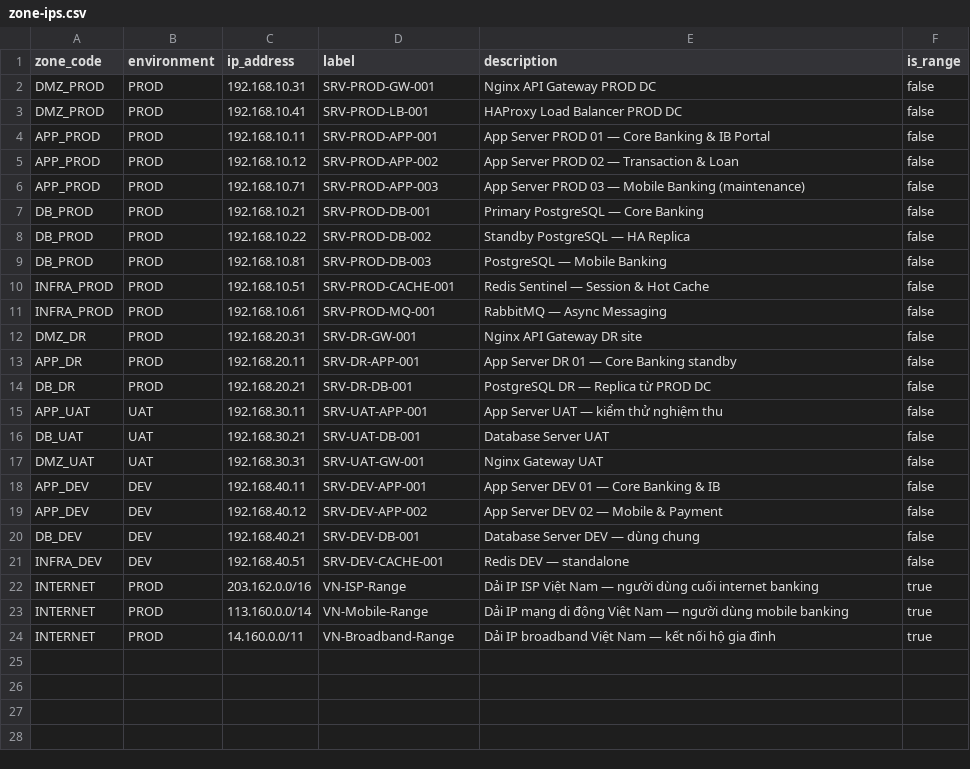
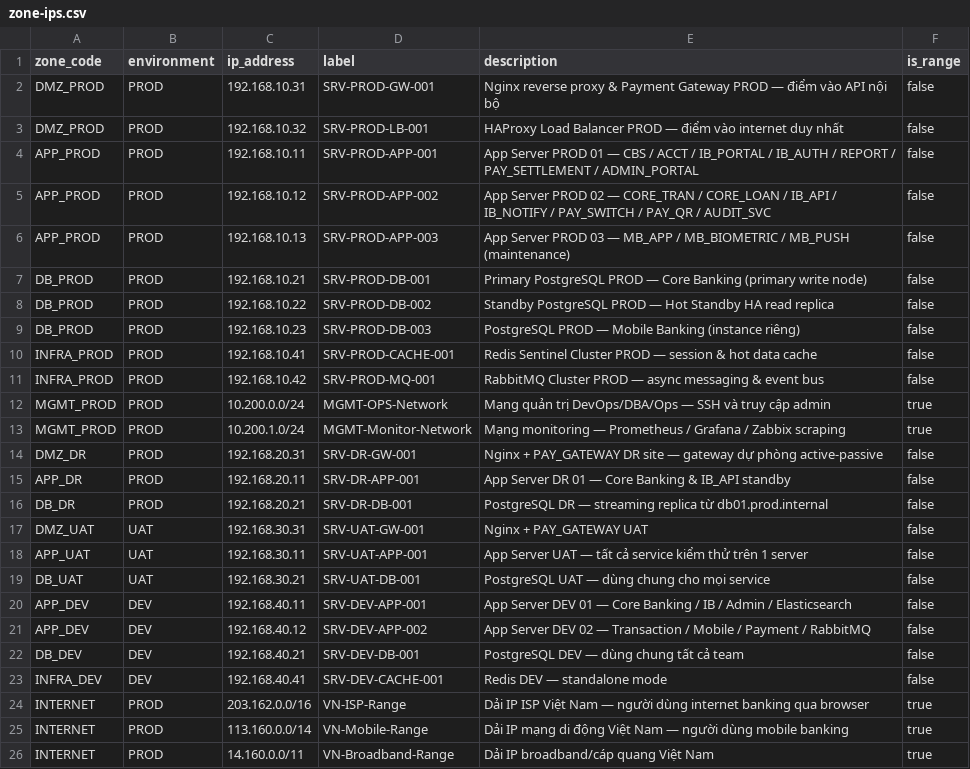
Before and after one commit to phan-tuan-thanh/SystemManager, a CSV file: demo/csv/zone-ips.csv, drawn as a sheet.

```diff
--- a/demo/csv/zone-ips.csv
+++ b/demo/csv/zone-ips.csv
@@ -1,24 +1,26 @@
 zone_code,environment,ip_address,label,description,is_range
-DMZ_PROD,PROD,192.168.10.31,SRV-PROD-GW-001,Nginx API Gateway PROD DC,false
-DMZ_PROD,PROD,192.168.10.41,SRV-PROD-LB-001,HAProxy Load Balancer PROD DC,false
-APP_PROD,PROD,192.168.10.11,SRV-PROD-APP-001,App Server PROD 01 — Core Banking & IB Portal,false
-APP_PROD,PROD,192.168.10.12,SRV-PROD-APP-002,App Server PROD 02 — Transaction & Loan,false
-APP_PROD,PROD,192.168.10.71,SRV-PROD-APP-003,App Server PROD 03 — Mobile Banking (maintenance),false
-DB_PROD,PROD,192.168.10.21,SRV-PROD-DB-001,Primary PostgreSQL — Core Banking,false
-DB_PROD,PROD,192.168.10.22,SRV-PROD-DB-002,Standby PostgreSQL — HA Replica,false
-DB_PROD,PROD,192.168.10.81,SRV-PROD-DB-003,PostgreSQL — Mobile Banking,false
-INFRA_PROD,PROD,192.168.10.51,SRV-PROD-CACHE-001,Redis Sentinel — Session & Hot Cache,false
-INFRA_PROD,PROD,192.168.10.61,SRV-PROD-MQ-001,RabbitMQ — Async Messaging,false
-DMZ_DR,PROD,192.168.20.31,SRV-DR-GW-001,Nginx API Gateway DR site,false
-APP_DR,PROD,192.168.20.11,SRV-DR-APP-001,App Server DR 01 — Core Banking standby,false
-DB_DR,PROD,192.168.20.21,SRV-DR-DB-001,PostgreSQL DR — Replica từ PROD DC,false
-APP_UAT,UAT,192.168.30.11,SRV-UAT-APP-001,App Server UAT — kiểm thử nghiệm thu,false
-DB_UAT,UAT,192.168.30.21,SRV-UAT-DB-001,Database Server UAT,false
-DMZ_UAT,UAT,192.168.30.31,SRV-UAT-GW-001,Nginx Gateway UAT,false
-APP_DEV,DEV,192.168.40.11,SRV-DEV-APP-001,App Server DEV 01 — Core Banking & IB,false
-APP_DEV,DEV,192.168.40.12,SRV-DEV-APP-002,App Server DEV 02 — Mobile & Payment,false
-DB_DEV,DEV,192.168.40.21,SRV-DEV-DB-001,Database Server DEV — dùng chung,false
-INFRA_DEV,DEV,192.168.40.51,SRV-DEV-CACHE-001,Redis DEV — standalone,false
-INTERNET,PROD,203.162.0.0/16,VN-ISP-Range,Dải IP ISP Việt Nam — người dùng cuối internet banking,true
+DMZ_PROD,PROD,192.168.10.31,SRV-PROD-GW-001,Nginx reverse proxy & Payment Gateway PROD — điểm vào API nội bộ,false
+DMZ_PROD,PROD,192.168.10.32,SRV-PROD-LB-001,HAProxy Load Balancer PROD — điểm vào internet duy nhất,false
+APP_PROD,PROD,192.168.10.11,SRV-PROD-APP-001,App Server PROD 01 — CBS / ACCT / IB_PORTAL / IB_AUTH / REPORT / PAY_SETTLEMENT / ADMIN_PORTAL,false
+APP_PROD,PROD,192.168.10.12,SRV-PROD-APP-002,App Server PROD 02 — CORE_TRAN / CORE_LOAN / IB_API / IB_NOTIFY / PAY_SWITCH / PAY_QR / AUDIT_SVC,false
+APP_PROD,PROD,192.168.10.13,SRV-PROD-APP-003,App Server PROD 03 — MB_APP / MB_BIOMETRIC / MB_PUSH (maintenance),false
+DB_PROD,PROD,192.168.10.21,SRV-PROD-DB-001,Primary PostgreSQL PROD — Core Banking (primary write node),false
+DB_PROD,PROD,192.168.10.22,SRV-PROD-DB-002,Standby PostgreSQL PROD — Hot Standby HA read replica,false
+DB_PROD,PROD,192.168.10.23,SRV-PROD-DB-003,PostgreSQL PROD — Mobile Banking (instance riêng),false
+INFRA_PROD,PROD,192.168.10.41,SRV-PROD-CACHE-001,Redis Sentinel Cluster PROD — session & hot data cache,false
+INFRA_PROD,PROD,192.168.10.42,SRV-PROD-MQ-001,RabbitMQ Cluster PROD — async messaging & event bus,false
+MGMT_PROD,PROD,10.200.0.0/24,MGMT-OPS-Network,Mạng quản trị DevOps/DBA/Ops — SSH và truy cập admin,true
+MGMT_PROD,PROD,10.200.1.0/24,MGMT-Monitor-Network,Mạng monitoring — Prometheus / Grafana / Zabbix scraping,true
+DMZ_DR,PROD,192.168.20.31,SRV-DR-GW-001,Nginx + PAY_GATEWAY DR site — gateway dự phòng active-passive,false
+APP_DR,PROD,192.168.20.11,SRV-DR-APP-001,App Server DR 01 — Core Banking & IB_API standby,false
+DB_DR,PROD,192.168.20.21,SRV-DR-DB-001,PostgreSQL DR — streaming replica từ db01.prod.internal,false
+DMZ_UAT,UAT,192.168.30.31,SRV-UAT-GW-001,Nginx + PAY_GATEWAY UAT,false
+APP_UAT,UAT,192.168.30.11,SRV-UAT-APP-001,App Server UAT — tất cả service kiểm thử trên 1 server,false
+DB_UAT,UAT,192.168.30.21,SRV-UAT-DB-001,PostgreSQL UAT — dùng chung cho mọi service,false
+APP_DEV,DEV,192.168.40.11,SRV-DEV-APP-001,App Server DEV 01 — Core Banking / IB / Admin / Elasticsearch,false
+APP_DEV,DEV,192.168.40.12,SRV-DEV-APP-002,App Server DEV 02 — Transaction / Mobile / Payment / RabbitMQ,false
+DB_DEV,DEV,192.168.40.21,SRV-DEV-DB-001,PostgreSQL DEV — dùng chung tất cả team,false
+INFRA_DEV,DEV,192.168.40.41,SRV-DEV-CACHE-001,Redis DEV — standalone mode,false
+INTERNET,PROD,203.162.0.0/16,VN-ISP-Range,Dải IP ISP Việt Nam — người dùng internet banking qua browser,true
 INTERNET,PROD,113.160.0.0/14,VN-Mobile-Range,Dải IP mạng di động Việt Nam — người dùng mobile banking,true
-INTERNET,PROD,14.160.0.0/11,VN-Broadband-Range,Dải IP broadband Việt Nam — kết nối hộ gia đình,true
+INTERNET,PROD,14.160.0.0/11,VN-Broadband-Range,Dải IP broadband/cáp quang Việt Nam,true
```
Also changed, not shown: demo/csv/firewall-rules.csv, demo/csv/network-zones.csv, 2 other files.
